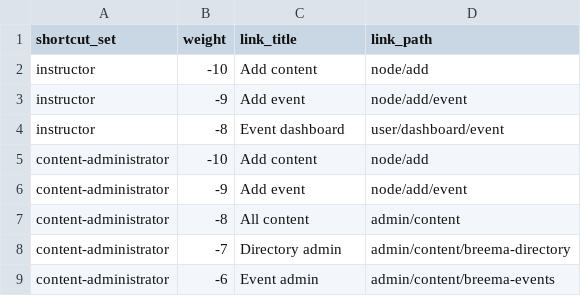
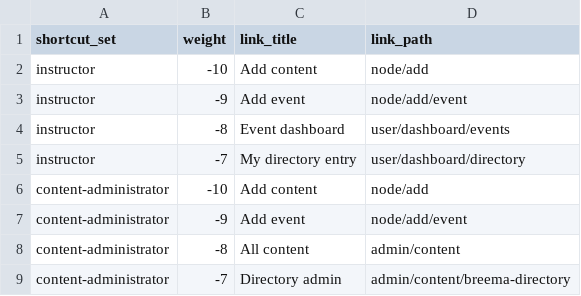
Before and after one commit to Breema/breema-d8, a CSV file: web/modules/custom/breema_migrate/csv/shortcut.csv, drawn as a sheet; only a part is shown; the shorter side is filled out with more unchanged rows.

Commit message:
Shortcut: Now that we have user/dashboard/directory, add a link for instructors.

```diff
--- a/web/modules/custom/breema_migrate/csv/shortcut.csv
+++ b/web/modules/custom/breema_migrate/csv/shortcut.csv
@@ -3,3 +3,4 @@ instructor,-10,Add content,node/add
 instructor,-9,Add event,node/add/event
-instructor,-8,Event dashboard,user/dashboard/event
+instructor,-8,Event dashboard,user/dashboard/events
+instructor,-7,My directory entry,user/dashboard/directory
 content-administrator,-10,Add content,node/add
```
